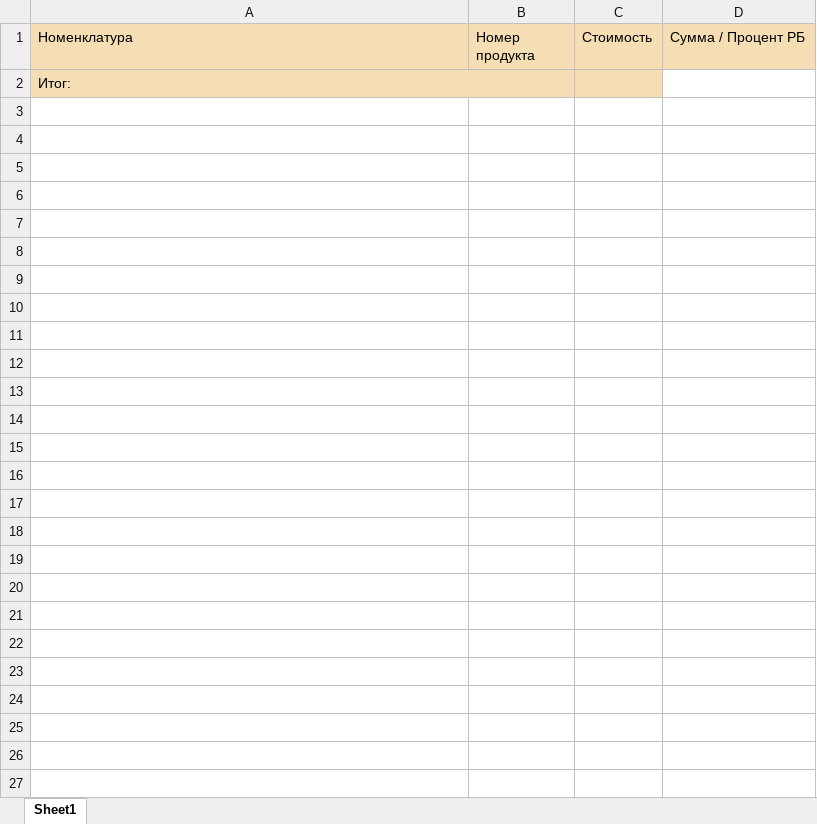
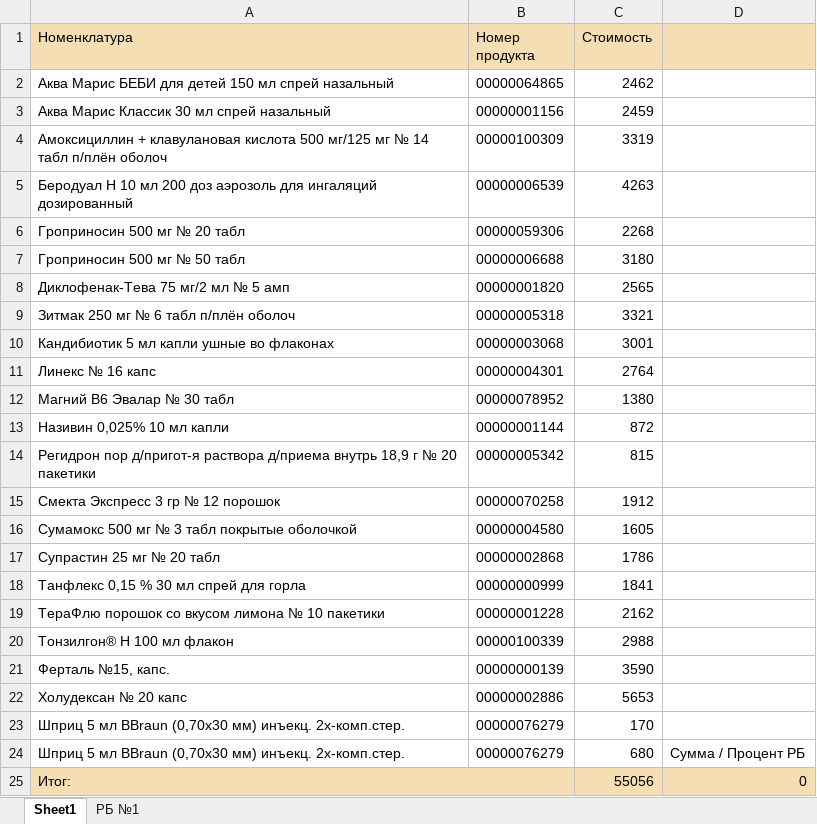
Before and after one commit to NekruzRakhimov/admin_panel, an Excel workbook: files/reports/rb/rb_report.xlsx, sheet Sheet1, drawn as a sheet; values as stored, in another font and other column widths than the file's, no borders; addresses are those after the commit; the diff names each change by its address in the sheet, - before the commit and + after, or states it on an @@ line.

Commit message:
added and completed route for forming excel

```diff
--- a/files/reports/rb/rb_report.xlsx (sheet Sheet1)
+++ b/files/reports/rb/rb_report.xlsx (sheet Sheet1)
+sheet tab: РБ №1
-D1: Сумма / Процент РБ
+D1: (empty)
+row 2: Аква Марис БЕБИ для детей 150 мл спрей назальный | 00000064865 | 2462
+row 3: Аква Марис Классик 30 мл спрей назальный | 00000001156 | 2459
+row 4: Амоксициллин + клавулановая кислота 500 мг/125 мг № 14 табл п/плён оболоч | 00000100309 | 3319
+row 5: Беродуал Н 10 мл 200 доз аэрозоль для ингаляций дозированный | 00000006539 | 4263
+row 6: Гроприносин 500 мг № 20 табл | 00000059306 | 2268
+row 7: Гроприносин 500 мг № 50 табл | 00000006688 | 3180
+row 8: Диклофенак-Тева 75 мг/2 мл № 5 амп | 00000001820 | 2565
+row 9: Зитмак 250 мг № 6 табл п/плён оболоч | 00000005318 | 3321
+row 10: Кандибиотик 5 мл капли ушные во флаконах | 00000003068 | 3001
+row 11: Линекс № 16 капс | 00000004301 | 2764
+row 12: Магний В6 Эвалар № 30 табл | 00000078952 | 1380
+row 13: Називин 0,025% 10 мл капли | 00000001144 | 872
+row 14: Регидрон пор д/пригот-я раствора д/приема внутрь 18,9 г № 20 пакетики | 00000005342 | 815
+row 15: Смекта Экспресс 3 гр № 12 порошок | 00000070258 | 1912
+row 16: Сумамокс 500 мг № 3 табл покрытые оболочкой | 00000004580 | 1605
+row 17: Супрастин 25 мг № 20 табл | 00000002868 | 1786
+row 18: Танфлекс 0,15 % 30 мл спрей для горла | 00000000999 | 1841
+row 19: ТераФлю порошок со вкусом лимона № 10 пакетики | 00000001228 | 2162
+row 20: Тонзилгон® Н 100 мл флакон | 00000100339 | 2988
+row 21: Ферталь №15, капс. | 00000000139 | 3590
+row 22: Холудексан № 20 капс | 00000002886 | 5653
+row 23: Шприц 5 мл BBraun (0,70x30 мм) инъекц. 2х-комп.стер. | 00000076279 | 170
+row 24: Шприц 5 мл BBraun (0,70x30 мм) инъекц. 2х-комп.стер. | 00000076279 | 680 | Сумма / Процент РБ
-C25 (Стоимость): (empty)
+C25 (Стоимость): 55056
-D25: (empty)
+D25: 0
-D25 fill: none
+D25 fill: #F5DEB3
```
Also changed, not shown: 11 other files.
